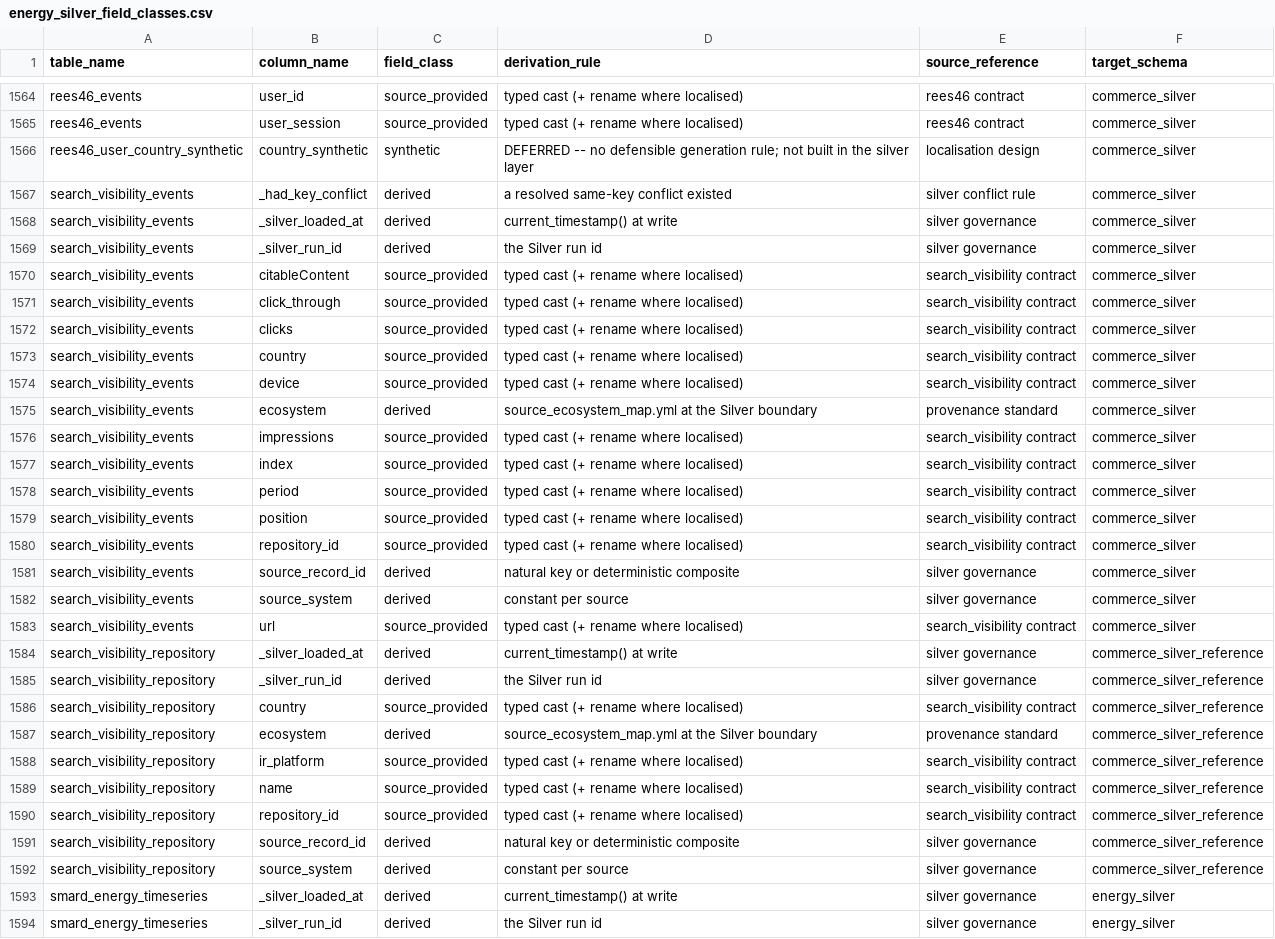
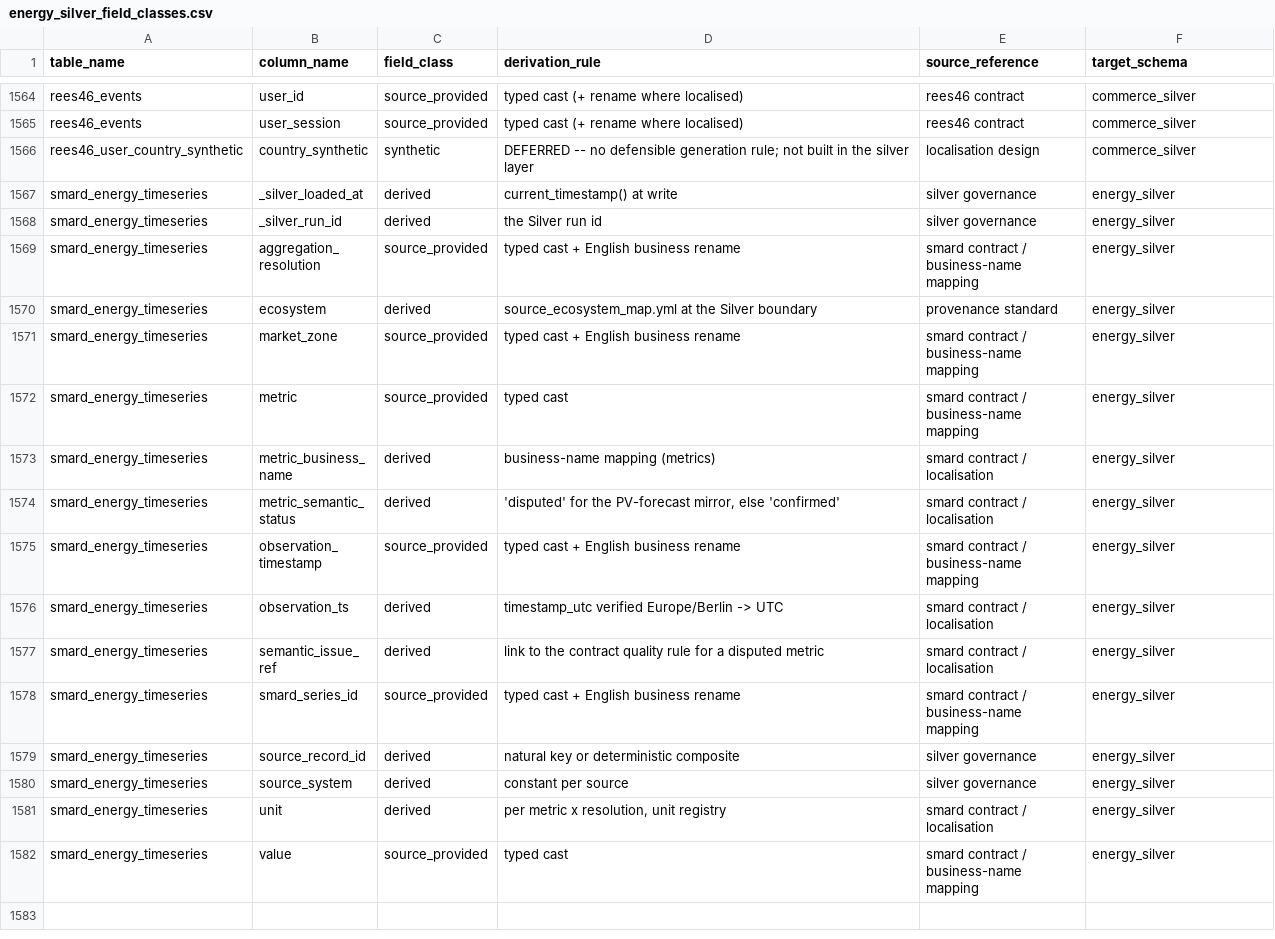
Before and after one commit to shariq02/Energy_Commerce_Retail_Media_Platform, a CSV file: src/schemas/field_classes/energy_silver_field_classes.csv, drawn as a sheet; only a part is shown, gaps mark what is left out; the shorter side is filled out with more unchanged rows.

```diff
--- a/src/schemas/field_classes/energy_silver_field_classes.csv
+++ b/src/schemas/field_classes/energy_silver_field_classes.csv
@@ -1566,28 +1566,2 @@ rees46_events,user_session,source_provided,typed cast (+ rename where localised)
 rees46_user_country_synthetic,country_synthetic,synthetic,DEFERRED -- no defensible generation rule; not built in the silver layer,localisation design,commerce_silver
-search_visibility_events,_had_key_conflict,derived,a resolved same-key conflict existed,silver conflict rule,commerce_silver
-search_visibility_events,_silver_loaded_at,derived,current_timestamp() at write,silver governance,commerce_silver
-search_visibility_events,_silver_run_id,derived,the Silver run id,silver governance,commerce_silver
-search_visibility_events,citableContent,source_provided,typed cast (+ rename where localised),search_visibility contract,commerce_silver
-search_visibility_events,click_through,source_provided,typed cast (+ rename where localised),search_visibility contract,commerce_silver
-search_visibility_events,clicks,source_provided,typed cast (+ rename where localised),search_visibility contract,commerce_silver
-search_visibility_events,country,source_provided,typed cast (+ rename where localised),search_visibility contract,commerce_silver
-search_visibility_events,device,source_provided,typed cast (+ rename where localised),search_visibility contract,commerce_silver
-search_visibility_events,ecosystem,derived,source_ecosystem_map.yml at the Silver boundary,provenance standard,commerce_silver
-search_visibility_events,impressions,source_provided,typed cast (+ rename where localised),search_visibility contract,commerce_silver
-search_visibility_events,index,source_provided,typed cast (+ rename where localised),search_visibility contract,commerce_silver
-search_visibility_events,period,source_provided,typed cast (+ rename where localised),search_visibility contract,commerce_silver
-search_visibility_events,position,source_provided,typed cast (+ rename where localised),search_visibility contract,commerce_silver
-search_visibility_events,repository_id,source_provided,typed cast (+ rename where localised),search_visibility contract,commerce_silver
-search_visibility_events,source_record_id,derived,natural key or deterministic composite,silver governance,commerce_silver
-search_visibility_events,source_system,derived,constant per source,silver governance,commerce_silver
-search_visibility_events,url,source_provided,typed cast (+ rename where localised),search_visibility contract,commerce_silver
-search_visibility_repository,_silver_loaded_at,derived,current_timestamp() at write,silver governance,commerce_silver_reference
-search_visibility_repository,_silver_run_id,derived,the Silver run id,silver governance,commerce_silver_reference
-search_visibility_repository,country,source_provided,typed cast (+ rename where localised),search_visibility contract,commerce_silver_reference
-search_visibility_repository,ecosystem,derived,source_ecosystem_map.yml at the Silver boundary,provenance standard,commerce_silver_reference
-search_visibility_repository,ir_platform,source_provided,typed cast (+ rename where localised),search_visibility contract,commerce_silver_reference
-search_visibility_repository,name,source_provided,typed cast (+ rename where localised),search_visibility contract,commerce_silver_reference
-search_visibility_repository,repository_id,source_provided,typed cast (+ rename where localised),search_visibility contract,commerce_silver_reference
-search_visibility_repository,source_record_id,derived,natural key or deterministic composite,silver governance,commerce_silver_reference
-search_visibility_repository,source_system,derived,constant per source,silver governance,commerce_silver_reference
 smard_energy_timeseries,_silver_loaded_at,derived,current_timestamp() at write,silver governance,energy_silver
```
Also changed, not shown: 21 other files.
